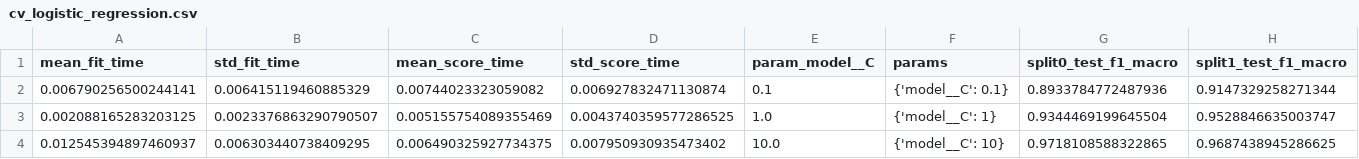
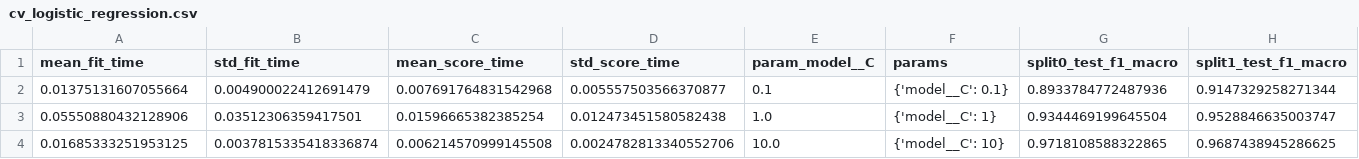
Before and after one commit to catalinagaviriamet-spec/Trabajo-Final-Aprendizaje-Automatico, a CSV file: docs/results/cv_logistic_regression.csv, drawn as a sheet; only a part is shown; the diff names each change by its address in the sheet, - before the commit and + after, or states it on an @@ line.

```diff
--- a/docs/results/cv_logistic_regression.csv
+++ b/docs/results/cv_logistic_regression.csv
-A2 (mean_fit_time): 0.006790256500244141
+A2 (mean_fit_time): 0.01375131607055664
-B2 (std_fit_time): 0.006415119460885329
+B2 (std_fit_time): 0.004900022412691479
-C2 (mean_score_time): 0.00744023323059082
+C2 (mean_score_time): 0.007691764831542968
-D2 (std_score_time): 0.006927832471130874
+D2 (std_score_time): 0.005557503566370877
-A3 (mean_fit_time): 0.002088165283203125
+A3 (mean_fit_time): 0.05550880432128906
-B3 (std_fit_time): 0.0023376863290790507
+B3 (std_fit_time): 0.03512306359417501
-C3 (mean_score_time): 0.005155754089355469
+C3 (mean_score_time): 0.01596665382385254
-D3 (std_score_time): 0.0043740359577286525
+D3 (std_score_time): 0.012473451580582438
-A4 (mean_fit_time): 0.012545394897460937
+A4 (mean_fit_time): 0.01685333251953125
-B4 (std_fit_time): 0.006303440738409295
+B4 (std_fit_time): 0.0037815335418336874
-C4 (mean_score_time): 0.006490325927734375
+C4 (mean_score_time): 0.006214570999145508
-D4 (std_score_time): 0.007950930935473402
+D4 (std_score_time): 0.0024782813340552706
```
Also changed, not shown: docs/results/cv_dummy.csv, docs/results/cv_random_forest.csv, 5 other files.
